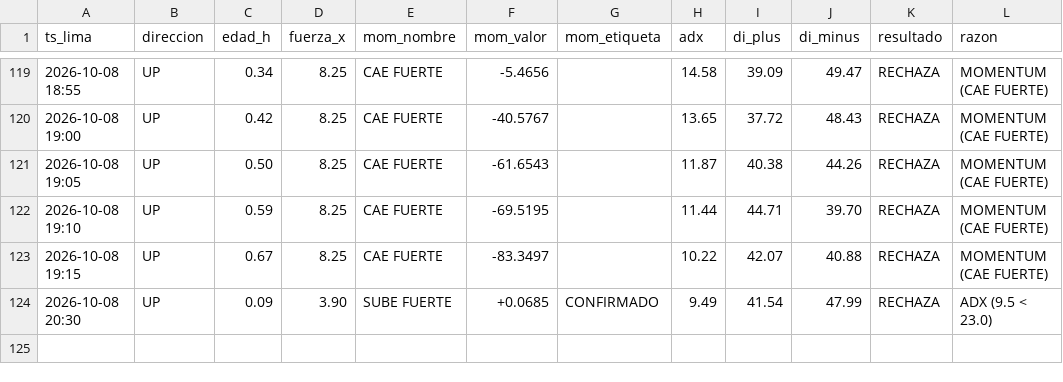
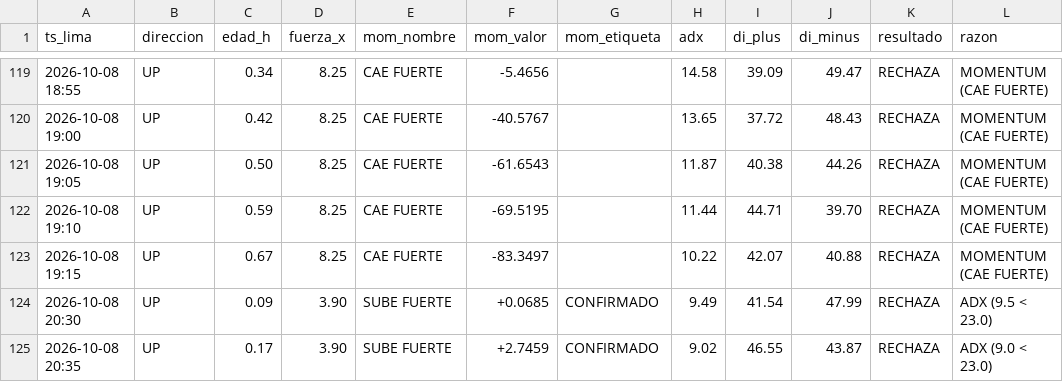
Before and after one commit to Interpage188/interpage, a CSV file: data/diagnostico_filtros_B.csv, drawn as a sheet; only a part is shown, gaps mark what is left out; the diff names each change by its address in the sheet, - before the commit and + after, or states it on an @@ line.

```diff
--- a/data/diagnostico_filtros_B.csv
+++ b/data/diagnostico_filtros_B.csv
+row 125: 2026-10-08 20:35 | UP | 0.17 | 3.90 | SUBE FUERTE | +2.7459 | CONFIRMADO | 9.02 | 46.55 | 43.87 | RECHAZA | ADX (9.0 < 23.0)
```
